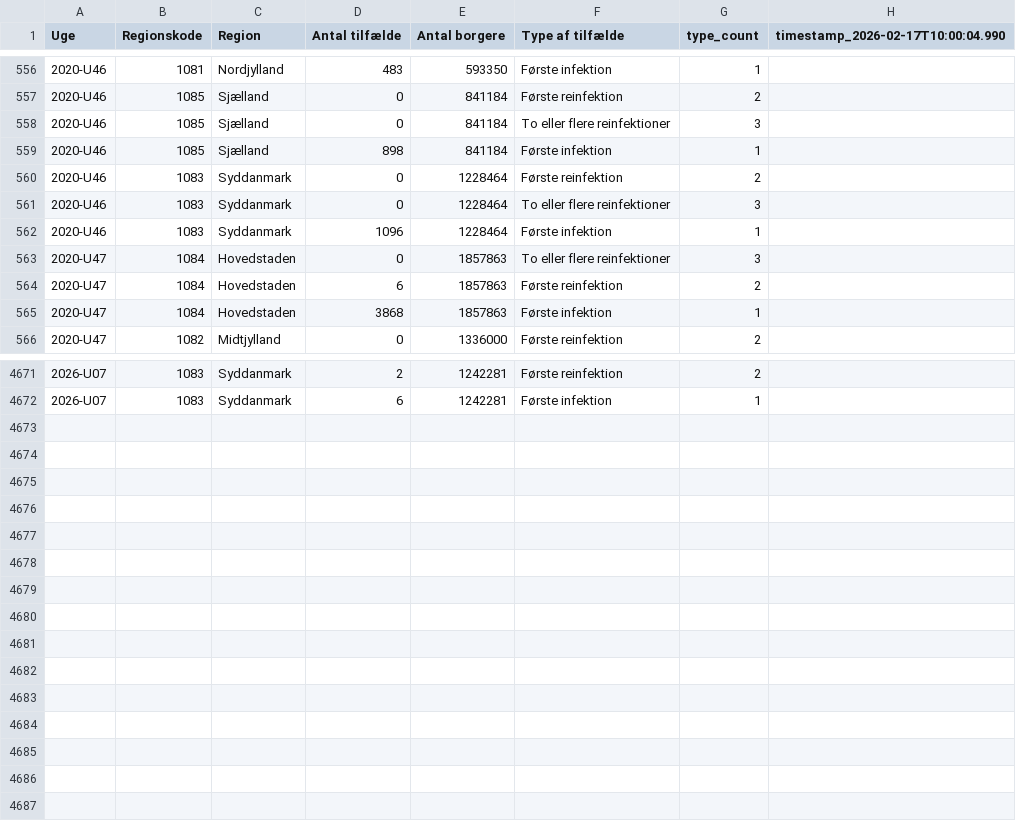
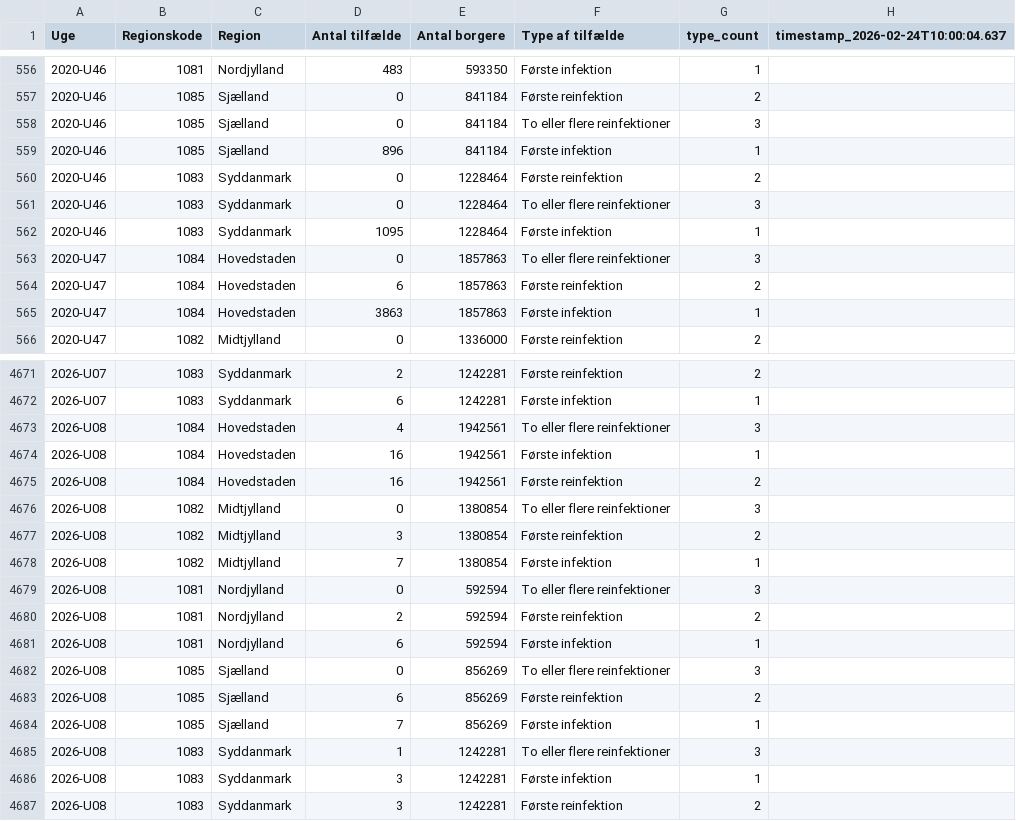
Before and after one commit to steenhulthin/infectious-diseases-data, a CSV file: docs/24_reinfektioner_ugentlig_region.csv, drawn as a sheet; only a part is shown, gaps mark what is left out; the diff covers the shown part only.

Commit message:
Downloaded and updated c19 data

```diff
--- a/docs/24_reinfektioner_ugentlig_region.csv
+++ b/docs/24_reinfektioner_ugentlig_region.csv
@@ -1 +1 @@
-"Uge";"Regionskode";"Region";"Antal tilfælde";"Antal borgere";"Type af tilfælde";"type_count";"timestamp_2026-02-17T10:00:04.990"
+"Uge";"Regionskode";"Region";"Antal tilfælde";"Antal borgere";"Type af tilfælde";"type_count";"timestamp_2026-02-24T10:00:04.637"
@@ -558,9 +558,9 @@
 2020-U46;1085;Sjælland;0;841184;To eller flere reinfektioner;3;
-2020-U46;1085;Sjælland;898;841184;Første infektion;1;
+2020-U46;1085;Sjælland;896;841184;Første infektion;1;
 2020-U46;1083;Syddanmark;0;1228464;Første reinfektion;2;
 2020-U46;1083;Syddanmark;0;1228464;To eller flere reinfektioner;3;
-2020-U46;1083;Syddanmark;1096;1228464;Første infektion;1;
+2020-U46;1083;Syddanmark;1095;1228464;Første infektion;1;
 2020-U47;1084;Hovedstaden;0;1857863;To eller flere reinfektioner;3;
 2020-U47;1084;Hovedstaden;6;1857863;Første reinfektion;2;
-2020-U47;1084;Hovedstaden;3868;1857863;Første infektion;1;
+2020-U47;1084;Hovedstaden;3863;1857863;Første infektion;1;
 2020-U47;1082;Midtjylland;0;1336000;Første reinfektion;2;
@@ -4672 +4672,16 @@
 2026-U07;1083;Syddanmark;6;1242281;Første infektion;1;
+2026-U08;1084;Hovedstaden;4;1942561;To eller flere reinfektioner;3;
+2026-U08;1084;Hovedstaden;16;1942561;Første infektion;1;
+2026-U08;1084;Hovedstaden;16;1942561;Første reinfektion;2;
+2026-U08;1082;Midtjylland;0;1380854;To eller flere reinfektioner;3;
+2026-U08;1082;Midtjylland;3;1380854;Første reinfektion;2;
+2026-U08;1082;Midtjylland;7;1380854;Første infektion;1;
+2026-U08;1081;Nordjylland;0;592594;To eller flere reinfektioner;3;
+2026-U08;1081;Nordjylland;2;592594;Første reinfektion;2;
+2026-U08;1081;Nordjylland;6;592594;Første infektion;1;
+2026-U08;1085;Sjælland;0;856269;To eller flere reinfektioner;3;
+2026-U08;1085;Sjælland;6;856269;Første reinfektion;2;
+2026-U08;1085;Sjælland;7;856269;Første infektion;1;
+2026-U08;1083;Syddanmark;1;1242281;To eller flere reinfektioner;3;
+2026-U08;1083;Syddanmark;3;1242281;Første infektion;1;
+2026-U08;1083;Syddanmark;3;1242281;Første reinfektion;2;
```
Also changed, not shown: 46 edited cells elsewhere in this file, docs/06_nye_indlaeggelser_pr_region_pr_dag.csv, docs/07_antal_doede_pr_dag_pr_region.csv, 26 other files.
